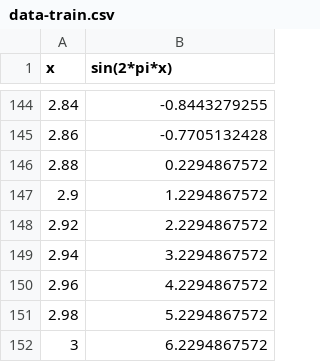
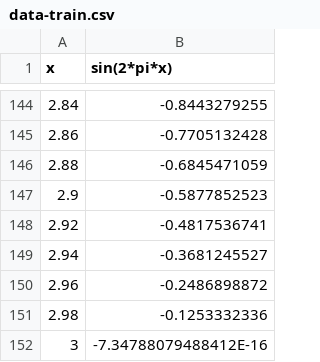
Before and after one commit to suvoganguli/DeepNeuralNetworkExamples, a CSV file: LSTM/math-examples/data/data-train.csv, drawn as a sheet; only a part is shown, gaps mark what is left out.

```diff
--- a/LSTM/math-examples/data/data-train.csv
+++ b/LSTM/math-examples/data/data-train.csv
@@ -145,8 +145,8 @@ x,sin(2*pi*x)
 2.86,-0.7705132428
-2.88,0.2294867572
-2.9,1.2294867572
-2.92,2.2294867572
-2.94,3.2294867572
-2.96,4.2294867572
-2.98,5.2294867572
-3,6.2294867572
+2.88,-0.6845471059
+2.9,-0.5877852523
+2.92,-0.4817536741
+2.94,-0.3681245527
+2.96,-0.2486898872
+2.98,-0.1253332336
+3,-7.34788079488412E-16
```
Also changed, not shown: 3 other files.
